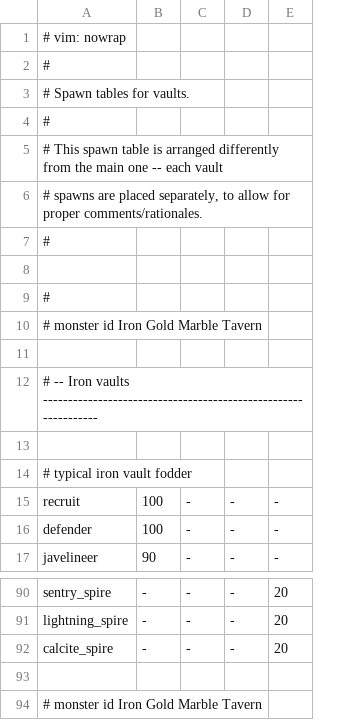
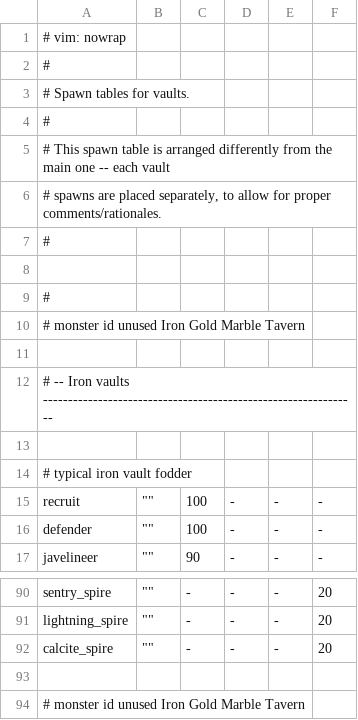
Before and after one commit to kiedtl/roguelike, a TSV file: data/spawns_vaults.tsv, drawn as a sheet; only a part is shown, gaps mark what is left out; the diff names each change by its address in the sheet, - before the commit and + after, or states it on an @@ line.

```diff
--- a/data/spawns_vaults.tsv
+++ b/data/spawns_vaults.tsv
+column B, rows 15-17: all ""; rows 90-92: all ""
-A10: # monster id Iron Gold Marble Tavern
+A10: # monster id unused Iron Gold Marble Tavern
-A94: # monster id Iron Gold Marble Tavern
+A94: # monster id unused Iron Gold Marble Tavern
```
Also changed, not shown: data/spawns.tsv, data/spawns_lairs.tsv, 9 other files.
